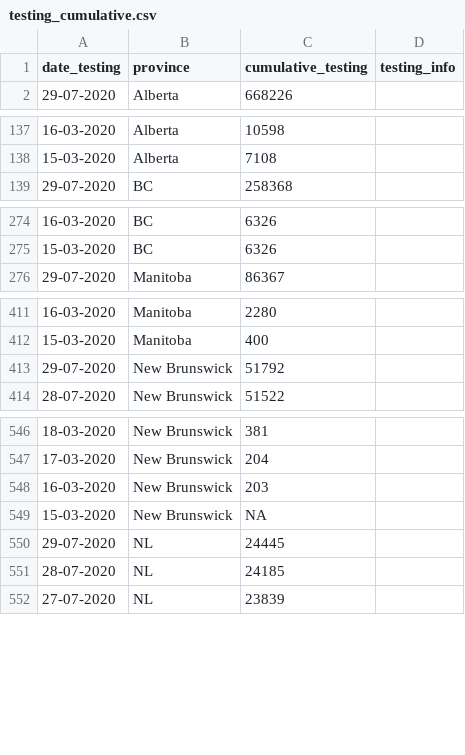
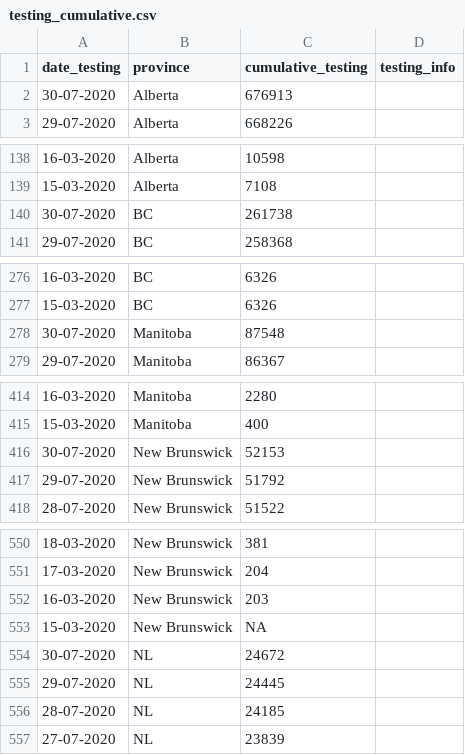
Before and after one commit to linpf/covid19-vis, a CSV file: data/Covid19Canada/testing_cumulative.csv, drawn as a sheet; only a part is shown, gaps mark what is left out; the diff covers the shown part only; the diff names each change by its address in the sheet, - before the commit and + after, or states it on an @@ line.

```diff
--- a/data/Covid19Canada/testing_cumulative.csv
+++ b/data/Covid19Canada/testing_cumulative.csv
+row 2: 30-07-2020 | Alberta | 676913
+row 140: 30-07-2020 | BC | 261738
+row 278: 30-07-2020 | Manitoba | 87548
+row 416: 30-07-2020 | New Brunswick | 52153
+row 554: 30-07-2020 | NL | 24672
```
Also changed, not shown: 8 added rows elsewhere in this file, data/Covid19Canada/timeseries_hr/cases_timeseries_hr.csv, data/Covid19Canada/timeseries_hr/mortality_timeseries_hr.csv, 14 other files.
